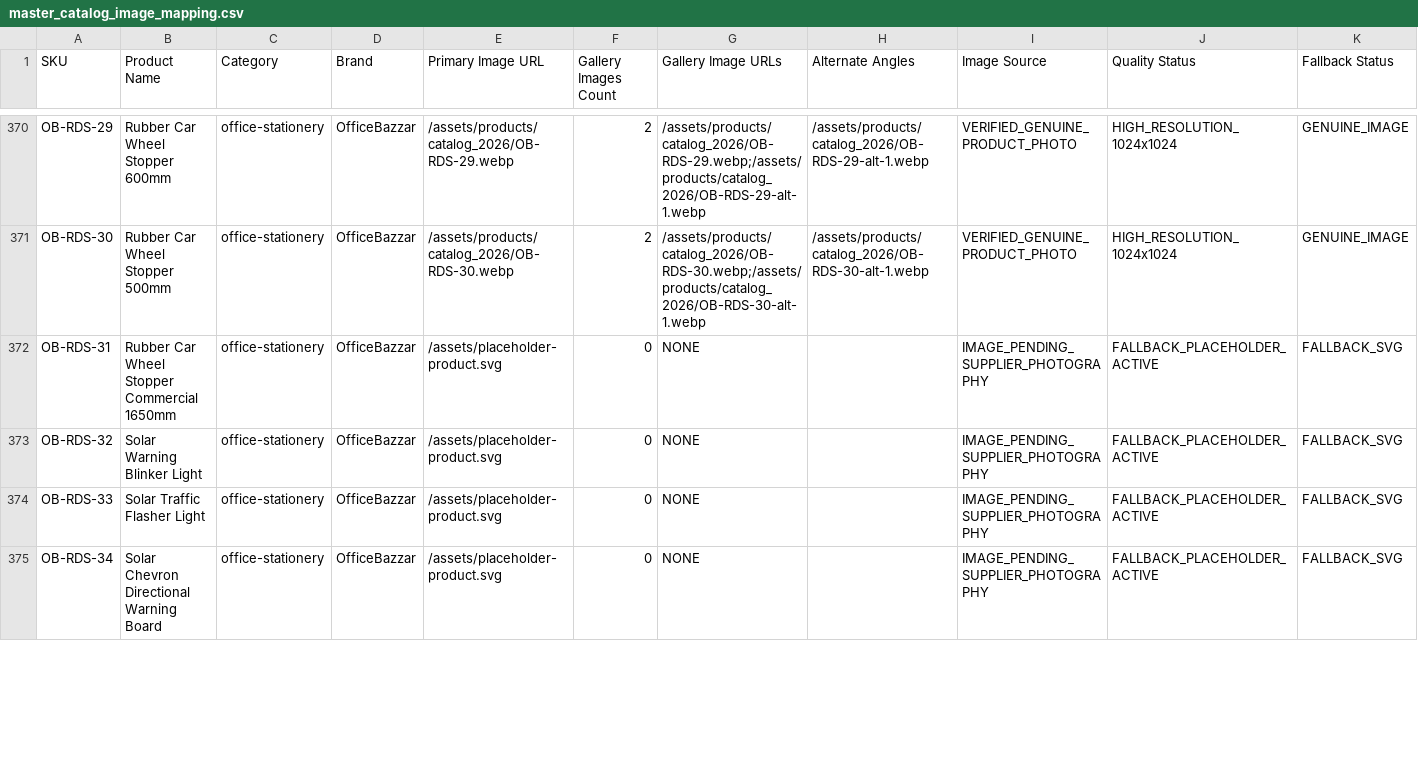
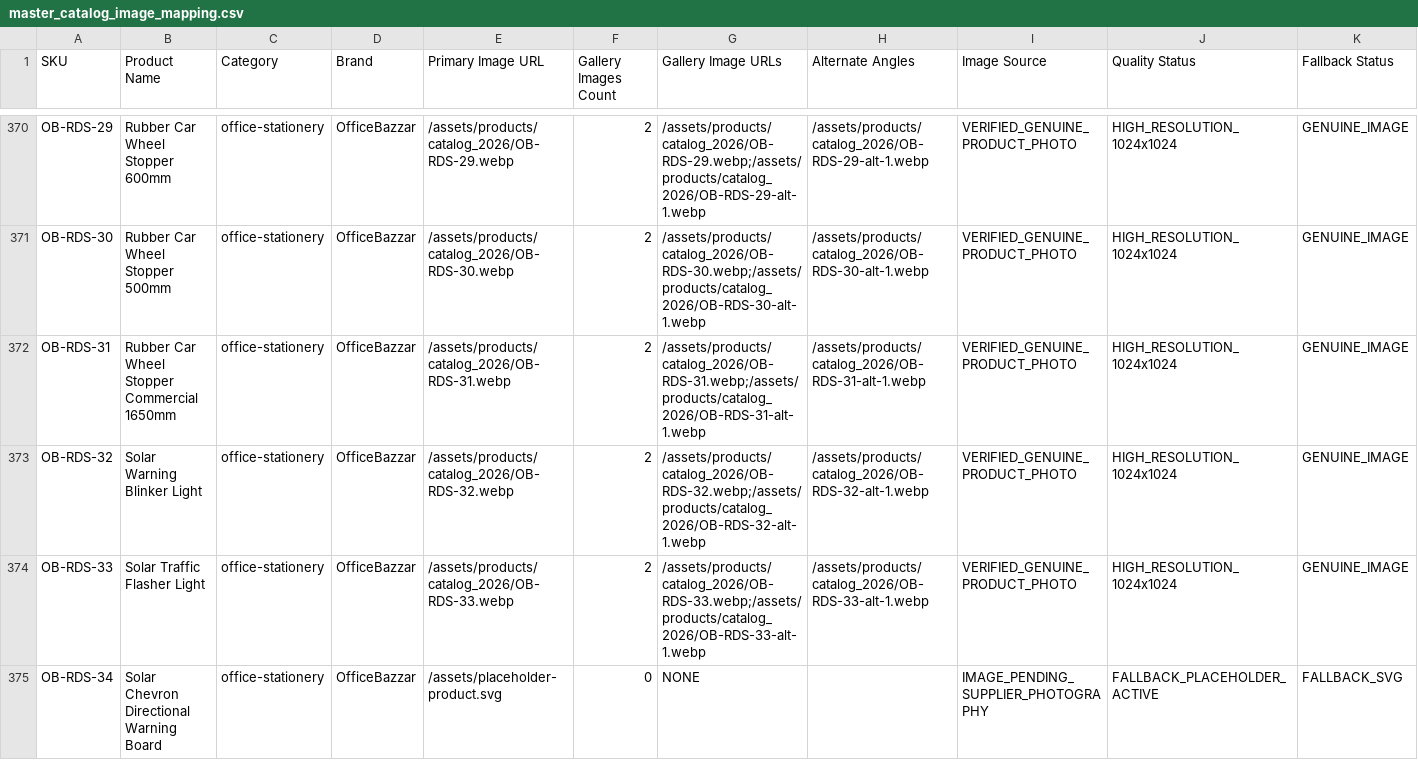
Before and after one commit to bazzaroffice5-oss/Office-Bazzar-Website, a CSV file: docs/master_catalog_image_mapping.csv, drawn as a sheet; only a part is shown, gaps mark what is left out; the diff covers the shown part only.

Commit message:
feat(catalog): update product images for OB-RDS-31, OB-RDS-32, OB-RDS-33, OB-RDS-35, OB-RDS-36 and bump cache version to v12

```diff
--- a/docs/master_catalog_image_mapping.csv
+++ b/docs/master_catalog_image_mapping.csv
@@ -371,5 +371,5 @@
 "OB-RDS-30","Rubber Car Wheel Stopper 500mm","office-stationery","OfficeBazzar","/assets/products/catalog_2026/OB-RDS-30.webp","2","/assets/products/catalog_2026/OB-RDS-30.webp;/assets/products/catalog_2026/OB-RDS-30-alt-1.webp","/assets/products/catalog_2026/OB-RDS-30-alt-1.webp","VERIFIED_GENUINE_PRODUCT_PHOTO","HIGH_RESOLUTION_1024x1024","GENUINE_IMAGE"
-"OB-RDS-31","Rubber Car Wheel Stopper Commercial 1650mm","office-stationery","OfficeBazzar","/assets/placeholder-product.svg","0","NONE","","IMAGE_PENDING_SUPPLIER_PHOTOGRAPHY","FALLBACK_PLACEHOLDER_ACTIVE","FALLBACK_SVG"
-"OB-RDS-32","Solar Warning Blinker Light","office-stationery","OfficeBazzar","/assets/placeholder-product.svg","0","NONE","","IMAGE_PENDING_SUPPLIER_PHOTOGRAPHY","FALLBACK_PLACEHOLDER_ACTIVE","FALLBACK_SVG"
-"OB-RDS-33","Solar Traffic Flasher Light","office-stationery","OfficeBazzar","/assets/placeholder-product.svg","0","NONE","","IMAGE_PENDING_SUPPLIER_PHOTOGRAPHY","FALLBACK_PLACEHOLDER_ACTIVE","FALLBACK_SVG"
+"OB-RDS-31","Rubber Car Wheel Stopper Commercial 1650mm","office-stationery","OfficeBazzar","/assets/products/catalog_2026/OB-RDS-31.webp","2","/assets/products/catalog_2026/OB-RDS-31.webp;/assets/products/catalog_2026/OB-RDS-31-alt-1.webp","/assets/products/catalog_2026/OB-RDS-31-alt-1.webp","VERIFIED_GENUINE_PRODUCT_PHOTO","HIGH_RESOLUTION_1024x1024","GENUINE_IMAGE"
+"OB-RDS-32","Solar Warning Blinker Light","office-stationery","OfficeBazzar","/assets/products/catalog_2026/OB-RDS-32.webp","2","/assets/products/catalog_2026/OB-RDS-32.webp;/assets/products/catalog_2026/OB-RDS-32-alt-1.webp","/assets/products/catalog_2026/OB-RDS-32-alt-1.webp","VERIFIED_GENUINE_PRODUCT_PHOTO","HIGH_RESOLUTION_1024x1024","GENUINE_IMAGE"
+"OB-RDS-33","Solar Traffic Flasher Light","office-stationery","OfficeBazzar","/assets/products/catalog_2026/OB-RDS-33.webp","2","/assets/products/catalog_2026/OB-RDS-33.webp;/assets/products/catalog_2026/OB-RDS-33-alt-1.webp","/assets/products/catalog_2026/OB-RDS-33-alt-1.webp","VERIFIED_GENUINE_PRODUCT_PHOTO","HIGH_RESOLUTION_1024x1024","GENUINE_IMAGE"
 "OB-RDS-34","Solar Chevron Directional Warning Board","office-stationery","OfficeBazzar","/assets/placeholder-product.svg","0","NONE","","IMAGE_PENDING_SUPPLIER_PHOTOGRAPHY","FALLBACK_PLACEHOLDER_ACTIVE","FALLBACK_SVG"
```
Also changed, not shown: 14 edited cells elsewhere in this file, 12 other files.
